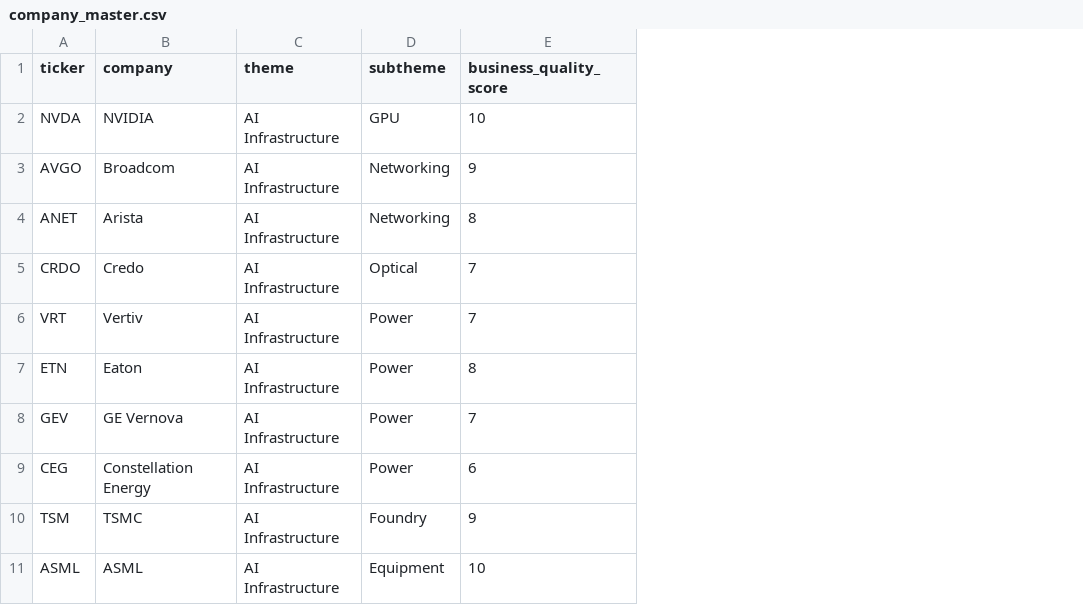
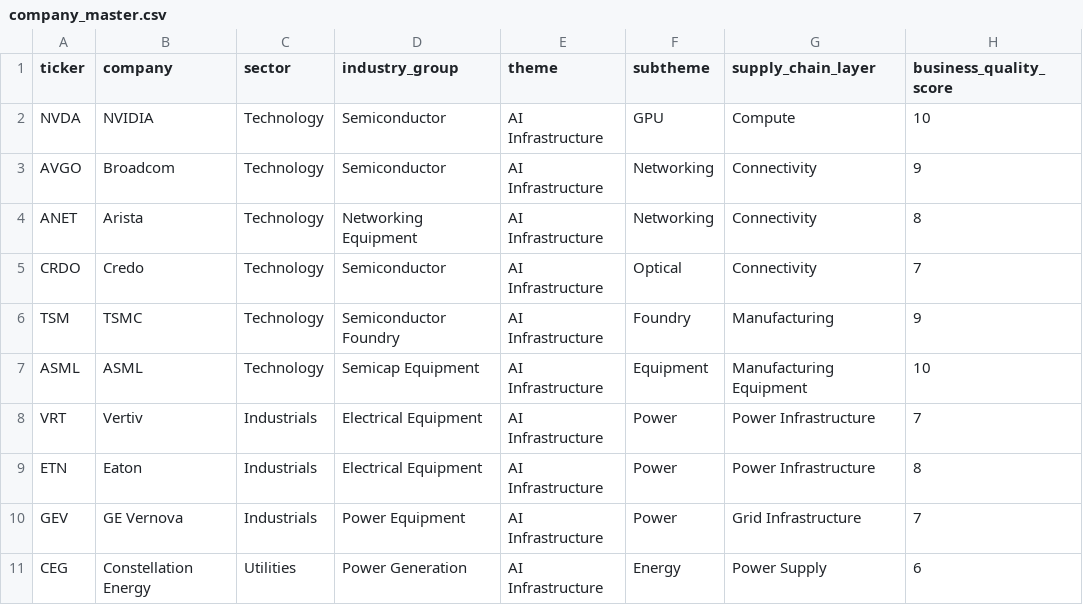
Before and after one commit to GhcFrank/investment-os, a CSV file: data/company_master.csv, drawn as a sheet; addresses are those after the commit; the diff names each change by its address in the sheet, - before the commit and + after, or states it on an @@ line.

```diff
--- a/data/company_master.csv
+++ b/data/company_master.csv
+column C (sector), rows 2-5: all Technology; rows 8-11: Industrials | Industrials | Industrials | Utilities
+column D (industry_group), rows 2-5: Semiconductor | Semiconductor | Networking Equipment | Semiconductor; rows 8-11: Electrical Equipment | Electrical Equipment | Power Equipment | Power Generation
+column G (supply_chain_layer), rows 2-5: Compute | Connectivity | Connectivity | Connectivity; rows 8-11: Power Infrastructure | Power Infrastructure | Grid Infrastructure | Power Supply
@@ row 10 moved to row 6: TSM @@
@@ row 11 moved to row 7: ASML @@
-F11 (subtheme): Power
+F11 (subtheme): Energy
```
Also changed, not shown: 2 other files.
